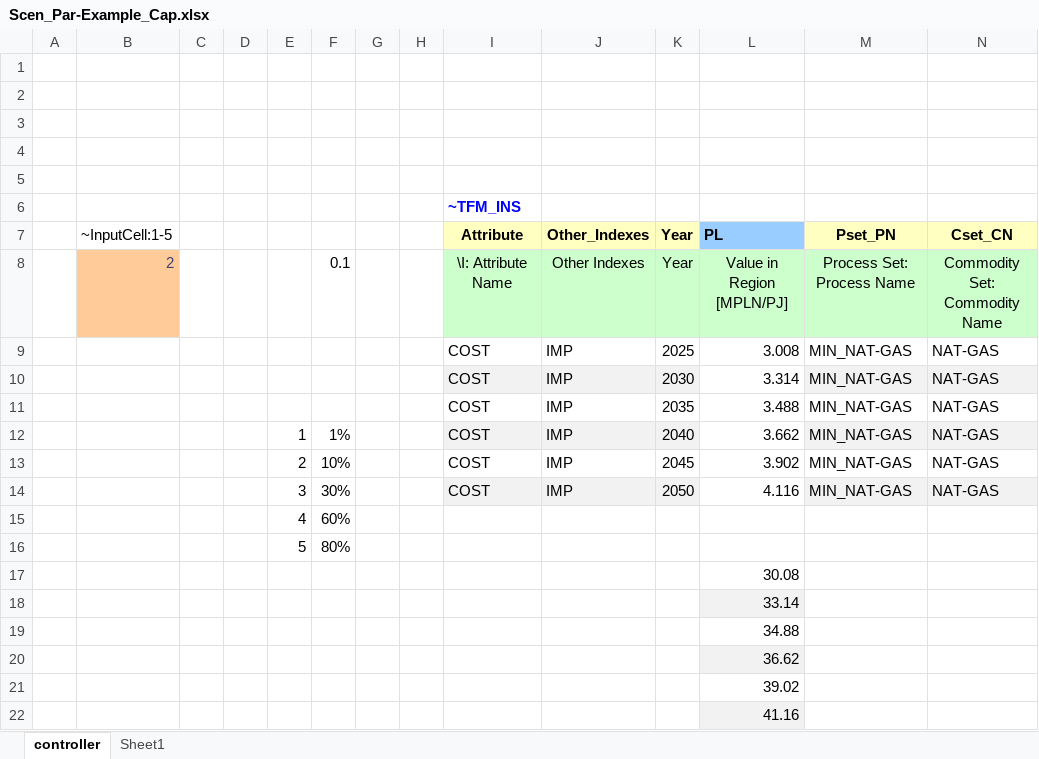
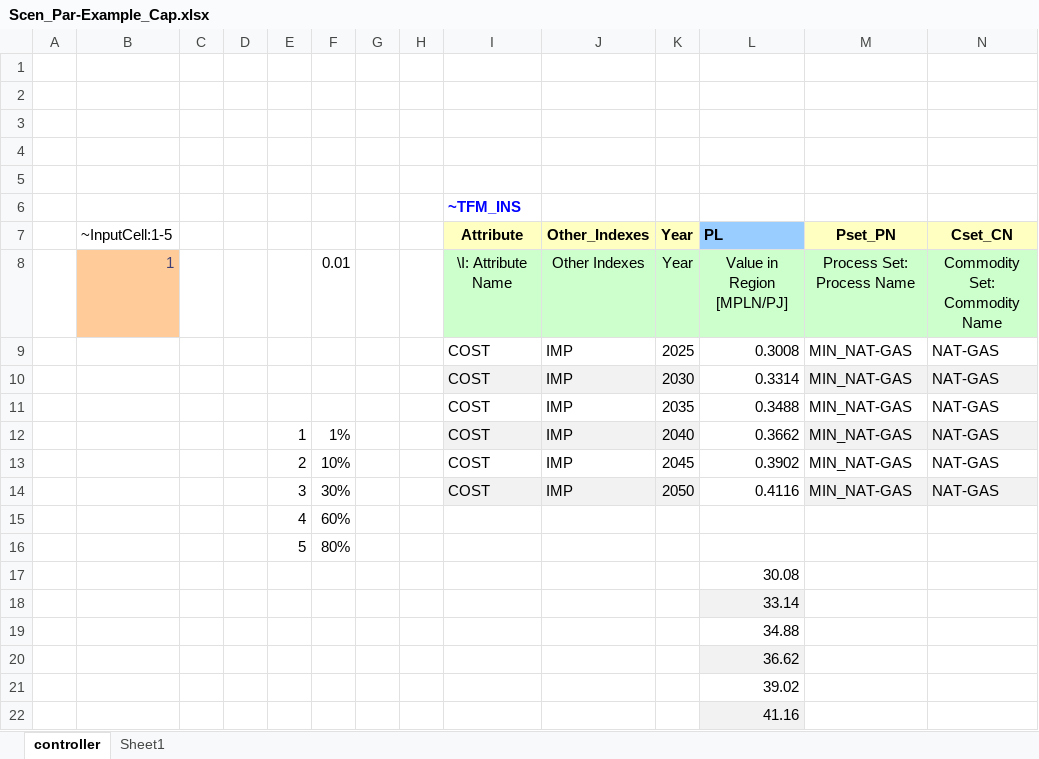
Before and after one commit to janek0204/IERP_nmod, an Excel workbook: SuppXLS/Scen_Par-Example_Cap.xlsx, sheet controller, drawn as a sheet; values as stored, in another font and other column widths than the file's, no borders; the diff names each change by its address in the sheet, - before the commit and + after, or states it on an @@ line.

Commit message:
Add files via upload

```diff
--- a/SuppXLS/Scen_Par-Example_Cap.xlsx (sheet controller)
+++ b/SuppXLS/Scen_Par-Example_Cap.xlsx (sheet controller)
-B8 (~InputCell:1-5): 2
+B8 (~InputCell:1-5): 1
-F8: 0.1
+F8: 0.01
-L9 (PL): 3.008
+L9 (PL): 0.3008
-L10 (PL): 3.314
+L10 (PL): 0.3314
-L11 (PL): 3.488
+L11 (PL): 0.3488
-L12 (PL): 3.662
+L12 (PL): 0.3662
-L13 (PL): 3.902
+L13 (PL): 0.3902
-L14 (PL): 4.116
+L14 (PL): 0.4116
```
